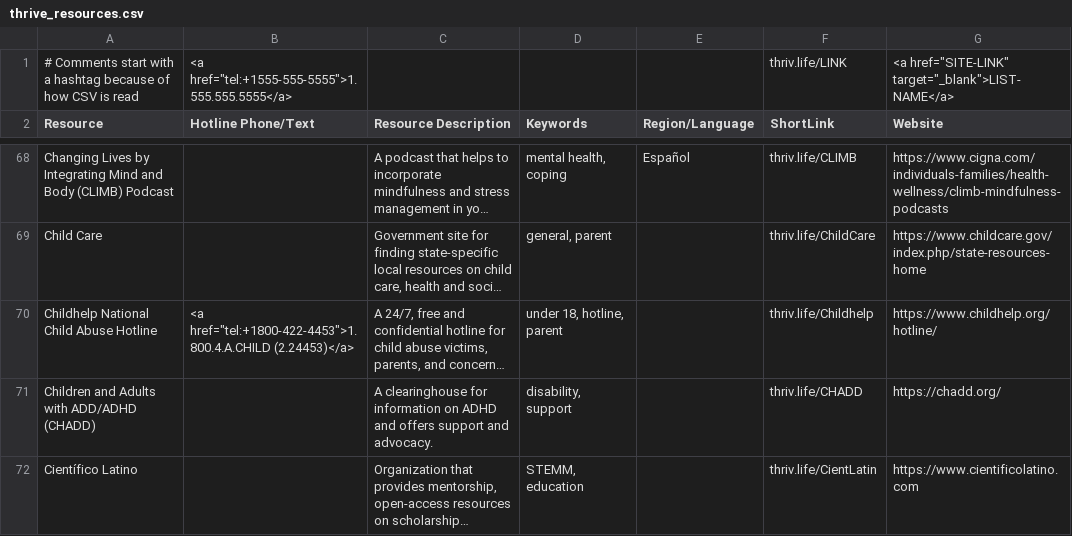
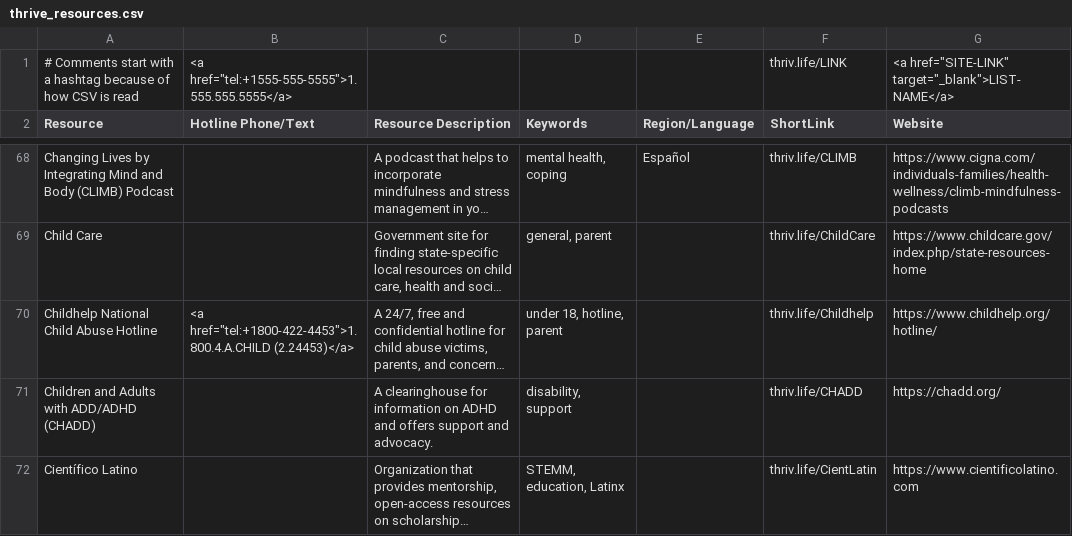
Before and after one commit to ThriveLifeline/thrive-lifeline, a CSV file: _site/thrive_resources.csv, drawn as a sheet; only a part is shown, gaps mark what is left out; long unchanged cells end in …; the diff covers the shown part only; the diff names each change by its address in the sheet, - before the commit and + after, or states it on an @@ line.

```diff
--- a/_site/thrive_resources.csv
+++ b/_site/thrive_resources.csv
-D72 (Keywords): STEMM, education
+D72 (Keywords): STEMM, education, Latinx
```
Also changed, not shown: 5 added rows, 1 removed row and 2 edited cells elsewhere in this file, thrive_resources.csv, 1 other file.
